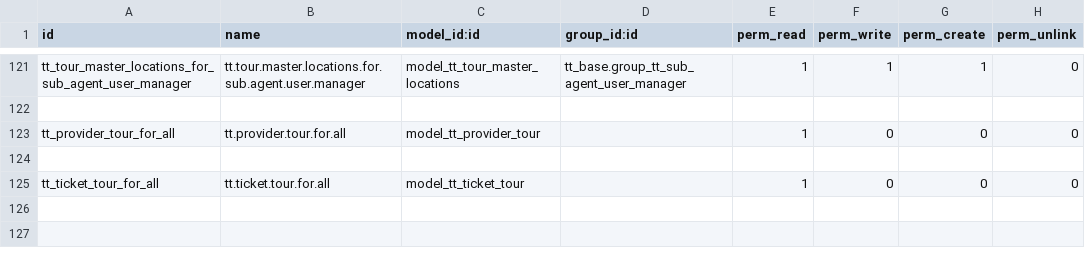
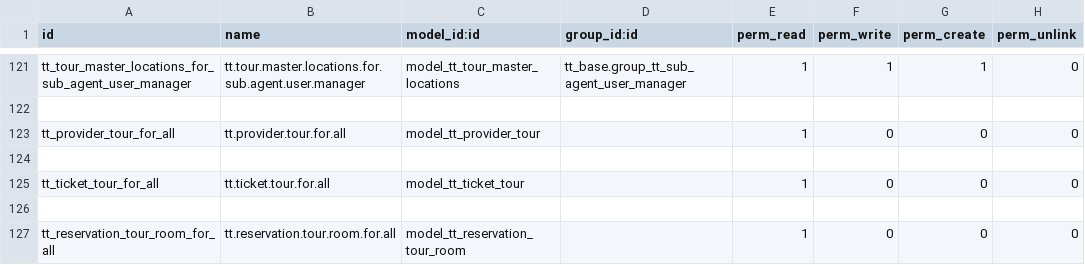
Before and after one commit to andygunawan96/odoo12_addons_tour_travel, a CSV file: tt_reservation_tour/security/ir.model.access.csv, drawn as a sheet; only a part is shown, gaps mark what is left out; the diff names each change by its address in the sheet, - before the commit and + after, or states it on an @@ line.

```diff
--- a/tt_reservation_tour/security/ir.model.access.csv
+++ b/tt_reservation_tour/security/ir.model.access.csv
+row 126: (empty)
+row 127: tt_reservation_tour_room_for_all | tt.reservation.tour.room.for.all | model_tt_reservation_tour_room |  | 1 | 0 | 0 | 0
```
Also changed, not shown: 6 other files.
